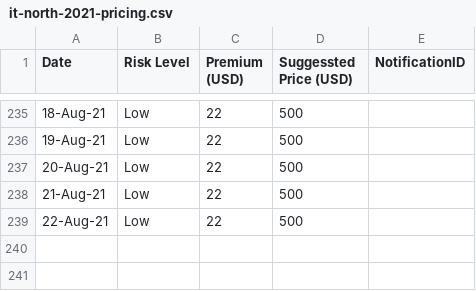
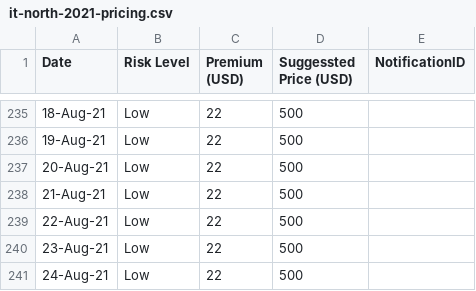
Before and after one commit to earling/it-north, a CSV file: it-north-2021-pricing.csv, drawn as a sheet; only a part is shown, gaps mark what is left out; the diff names each change by its address in the sheet, - before the commit and + after, or states it on an @@ line.

Commit message:
24-Aug-21,Low,22,500,

```diff
--- a/it-north-2021-pricing.csv
+++ b/it-north-2021-pricing.csv
+row 240: 23-Aug-21 | Low | 22 | 500
+row 241: 24-Aug-21 | Low | 22 | 500
```
